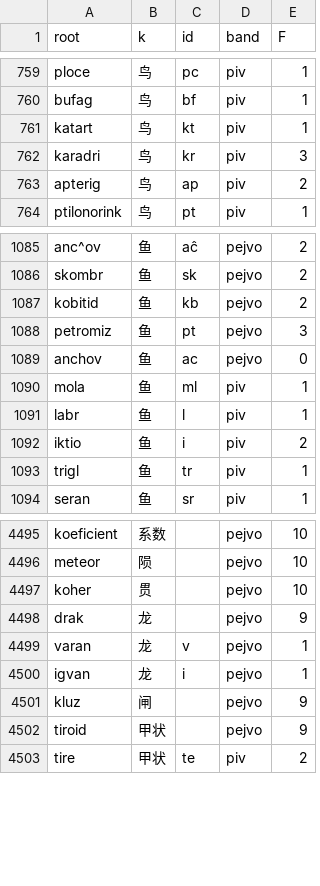
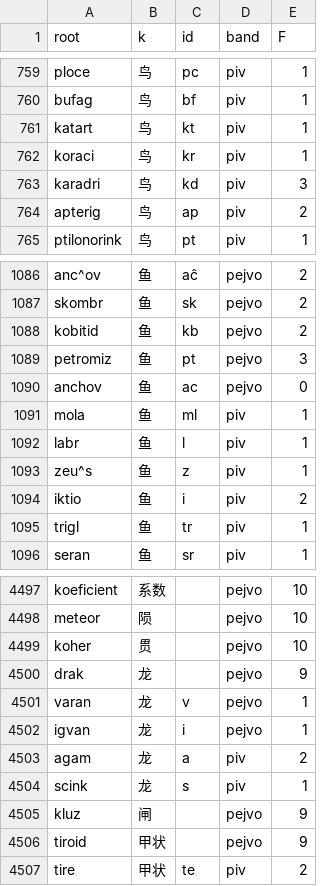
Before and after one commit to Takatakatake/kanji_assign, a CSV file: _gas_identifier_out.csv, drawn as a sheet; only a part is shown, gaps mark what is left out.

```diff
--- a/_gas_identifier_out.csv
+++ b/_gas_identifier_out.csv
@@ -761,3 +761,4 @@
 "katart","鸟","kt","piv","1"
-"karadri","鸟","kr","piv","3"
+"koraci","鸟","kr","piv","1"
+"karadri","鸟","kd","piv","3"
 "apterig","鸟","ap","piv","2"
@@ -1091,2 +1092,3 @@
 "labr","鱼","l","piv","1"
+"zeu^s","鱼","z","piv","1"
 "iktio","鱼","i","piv","2"
@@ -4500,2 +4502,4 @@
 "igvan","龙","i","pejvo","1"
+"agam","龙","a","piv","2"
+"scink","龙","s","piv","1"
 "kluz","闸","","pejvo","9"
```
Also changed, not shown: _identifier_sidecar.tsv, _kanji_map_master.tsv, 9 other files.
